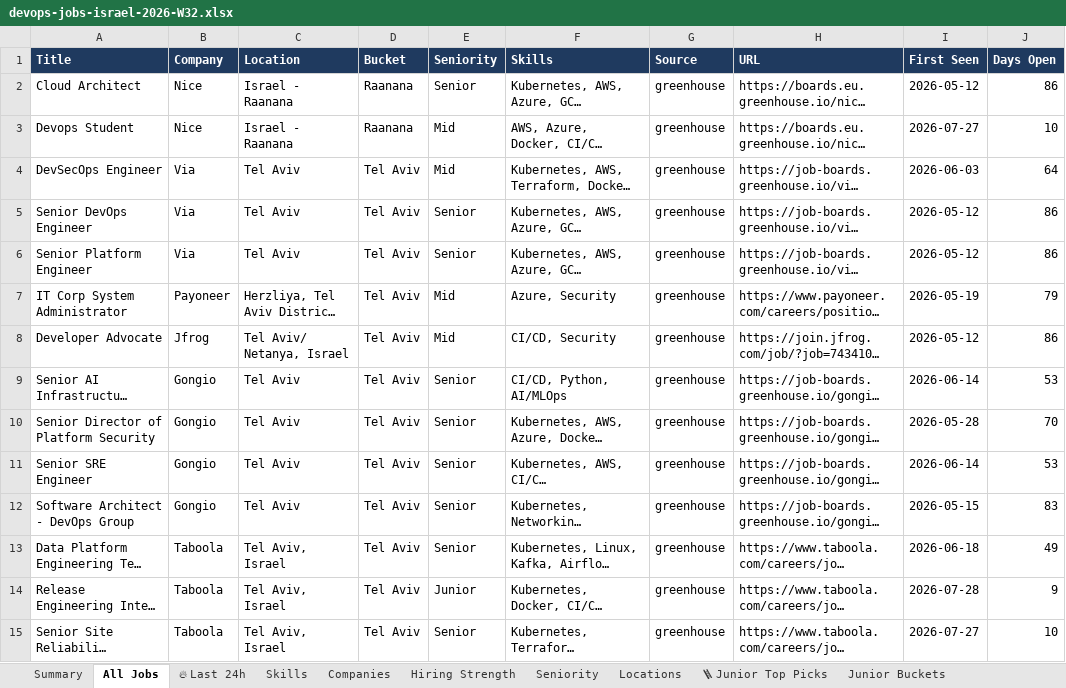
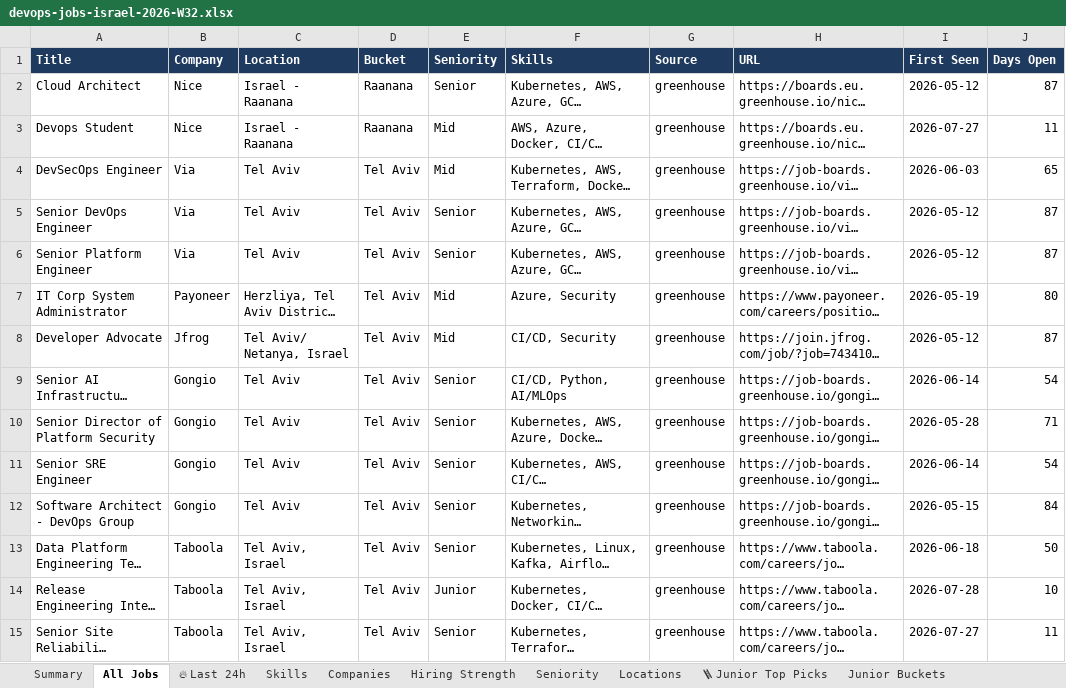
Before and after one commit to OrelBello/devops-market-data, an Excel workbook: reports/devops-jobs-israel-2026-W32.xlsx, sheet All Jobs, drawn as a sheet; only a part is shown; long unchanged cells end in …; values as stored, in another font and other column widths than the file's, no borders; the diff covers the shown part only; the diff names each change by its address in the sheet, - before the commit and + after, or states it on an @@ line.

```diff
--- a/reports/devops-jobs-israel-2026-W32.xlsx (sheet All Jobs)
+++ b/reports/devops-jobs-israel-2026-W32.xlsx (sheet All Jobs)
-J2 (Days Open): 86
+J2 (Days Open): 87
-J3 (Days Open): 10
+J3 (Days Open): 11
-J4 (Days Open): 64
+J4 (Days Open): 65
-J5:J6 (Days Open): 86
+J5:J6 (Days Open): 87
-J7 (Days Open): 79
+J7 (Days Open): 80
-J8 (Days Open): 86
+J8 (Days Open): 87
-J9 (Days Open): 53
+J9 (Days Open): 54
-J10 (Days Open): 70
+J10 (Days Open): 71
-J11 (Days Open): 53
+J11 (Days Open): 54
-J12 (Days Open): 83
+J12 (Days Open): 84
-J13 (Days Open): 49
+J13 (Days Open): 50
-J14 (Days Open): 9
+J14 (Days Open): 10
-J15 (Days Open): 10
+J15 (Days Open): 11
```
Also changed, not shown: other rows of this sheet, sheet 🔥 Last 24h, sheet 🪜 Junior Top Picks, sheet Junior Stack Demand, sheet Hiring Strength, sheet Diagnostics, sheet Locations, 5 more sheets, reports/devops-jobs-israel-latest.xlsx, reports/devops-juniors-israel-2026-W32.xlsx, 11 other files.
